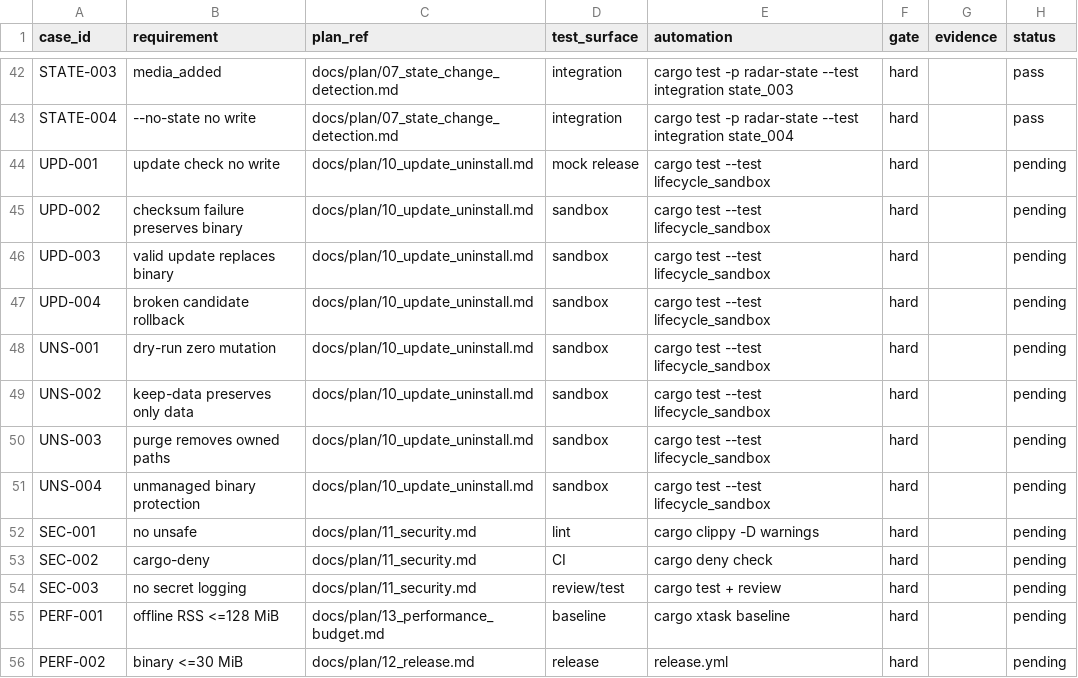
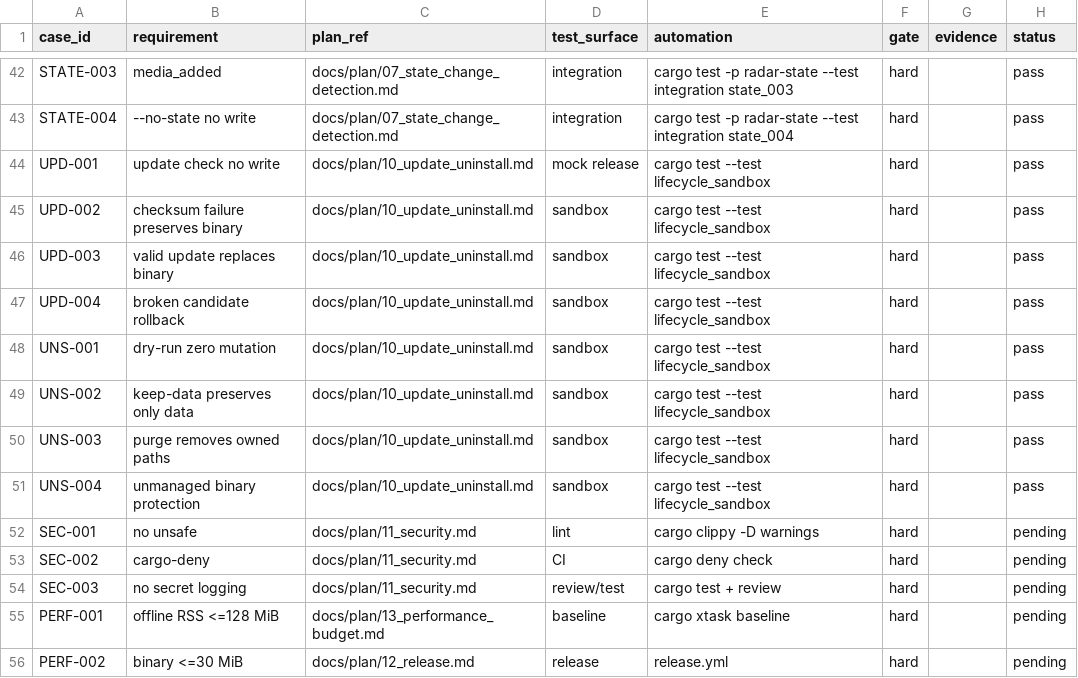
Before and after one commit to Develata/math_talk_radar, a TSV file: docs/registry/acceptance-matrix.tsv, drawn as a sheet; only a part is shown, gaps mark what is left out.

Commit message:
feat: implement self-update and uninstall (M5)
M5 completes the lifecycle: self-update with SHA-256 verify + rollback
(§34), uninstall with dry-run/keep-data/purge and unmanaged-binary
protection (§35), install manifest for path resolution (§36).

8 acceptance cases flipped to pass: UPD-001..004, UNS-001..004.
Total 52 pass / 13 pending.

M5 gate: fmt, clippy (-D warnings), 212 tests, xtask check,
check-matrix — all pass.

```diff
--- a/docs/registry/acceptance-matrix.tsv
+++ b/docs/registry/acceptance-matrix.tsv
@@ -43,10 +43,10 @@ STATE-003	media_added	docs/plan/07_state_change_detection.md	integration	cargo t
 STATE-004	--no-state no write	docs/plan/07_state_change_detection.md	integration	cargo test -p radar-state --test integration state_004	hard		pass
-UPD-001	update check no write	docs/plan/10_update_uninstall.md	mock release	cargo test --test lifecycle_sandbox	hard		pending
-UPD-002	checksum failure preserves binary	docs/plan/10_update_uninstall.md	sandbox	cargo test --test lifecycle_sandbox	hard		pending
-UPD-003	valid update replaces binary	docs/plan/10_update_uninstall.md	sandbox	cargo test --test lifecycle_sandbox	hard		pending
-UPD-004	broken candidate rollback	docs/plan/10_update_uninstall.md	sandbox	cargo test --test lifecycle_sandbox	hard		pending
-UNS-001	dry-run zero mutation	docs/plan/10_update_uninstall.md	sandbox	cargo test --test lifecycle_sandbox	hard		pending
-UNS-002	keep-data preserves only data	docs/plan/10_update_uninstall.md	sandbox	cargo test --test lifecycle_sandbox	hard		pending
-UNS-003	purge removes owned paths	docs/plan/10_update_uninstall.md	sandbox	cargo test --test lifecycle_sandbox	hard		pending
-UNS-004	unmanaged binary protection	docs/plan/10_update_uninstall.md	sandbox	cargo test --test lifecycle_sandbox	hard		pending
+UPD-001	update check no write	docs/plan/10_update_uninstall.md	mock release	cargo test --test lifecycle_sandbox	hard		pass
+UPD-002	checksum failure preserves binary	docs/plan/10_update_uninstall.md	sandbox	cargo test --test lifecycle_sandbox	hard		pass
+UPD-003	valid update replaces binary	docs/plan/10_update_uninstall.md	sandbox	cargo test --test lifecycle_sandbox	hard		pass
+UPD-004	broken candidate rollback	docs/plan/10_update_uninstall.md	sandbox	cargo test --test lifecycle_sandbox	hard		pass
+UNS-001	dry-run zero mutation	docs/plan/10_update_uninstall.md	sandbox	cargo test --test lifecycle_sandbox	hard		pass
+UNS-002	keep-data preserves only data	docs/plan/10_update_uninstall.md	sandbox	cargo test --test lifecycle_sandbox	hard		pass
+UNS-003	purge removes owned paths	docs/plan/10_update_uninstall.md	sandbox	cargo test --test lifecycle_sandbox	hard		pass
+UNS-004	unmanaged binary protection	docs/plan/10_update_uninstall.md	sandbox	cargo test --test lifecycle_sandbox	hard		pass
 SEC-001	no unsafe	docs/plan/11_security.md	lint	cargo clippy -D warnings	hard		pending
```
Also changed, not shown: 1 other file.
